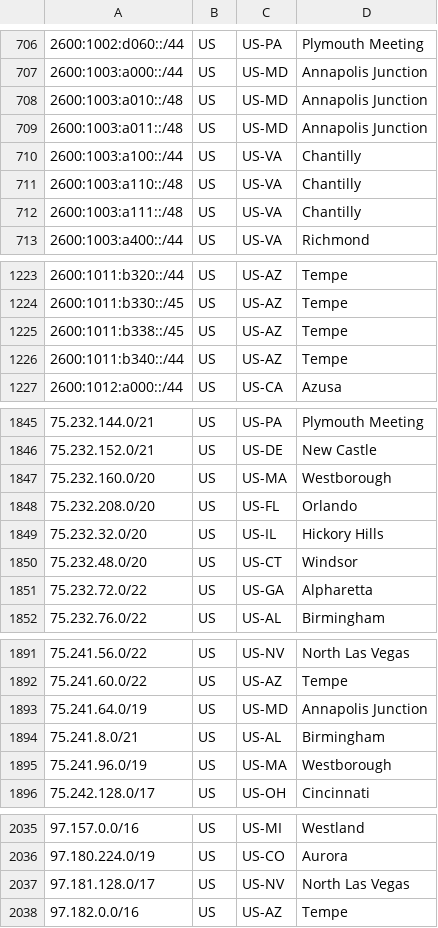
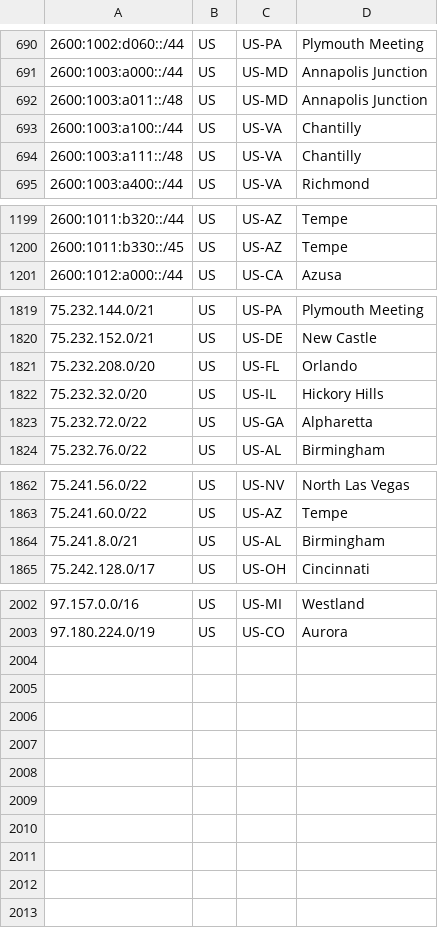
Before and after one commit to Verizon/verizon-geofeed, a CSV file: feed.csv, drawn as a sheet; only a part is shown, gaps mark what is left out; the diff covers the shown part only.

```diff
--- a/feed.csv
+++ b/feed.csv
@@ -707,6 +691,4 @@
 2600:1003:a000::/44,US,US-MD,Annapolis Junction,
-2600:1003:a010::/48,US,US-MD,Annapolis Junction,
 2600:1003:a011::/48,US,US-MD,Annapolis Junction,
 2600:1003:a100::/44,US,US-VA,Chantilly,
-2600:1003:a110::/48,US,US-VA,Chantilly,
 2600:1003:a111::/48,US,US-VA,Chantilly,
@@ -1224,4 +1200,2 @@
 2600:1011:b330::/45,US,US-AZ,Tempe,
-2600:1011:b338::/45,US,US-AZ,Tempe,
-2600:1011:b340::/44,US,US-AZ,Tempe,
 2600:1012:a000::/44,US,US-CA,Azusa,
@@ -1846,6 +1820,4 @@
 75.232.152.0/21,US,US-DE,New Castle,
-75.232.160.0/20,US,US-MA,Westborough,
 75.232.208.0/20,US,US-FL,Orlando,
 75.232.32.0/20,US,US-IL,Hickory Hills,
-75.232.48.0/20,US,US-CT,Windsor,
 75.232.72.0/22,US,US-GA,Alpharetta,
@@ -1892,5 +1863,3 @@
 75.241.60.0/22,US,US-AZ,Tempe,
-75.241.64.0/19,US,US-MD,Annapolis Junction,
 75.241.8.0/21,US,US-AL,Birmingham,
-75.241.96.0/19,US,US-MA,Westborough,
 75.242.128.0/17,US,US-OH,Cincinnati,
@@ -2036,3 +2003 @@
 97.180.224.0/19,US,US-CO,Aurora,
-97.181.128.0/17,US,US-NV,North Las Vegas,
-97.182.0.0/16,US,US-AZ,Tempe,
```
Also changed, not shown: 1 added row and 26 removed rows elsewhere in this file, 1 other file.
